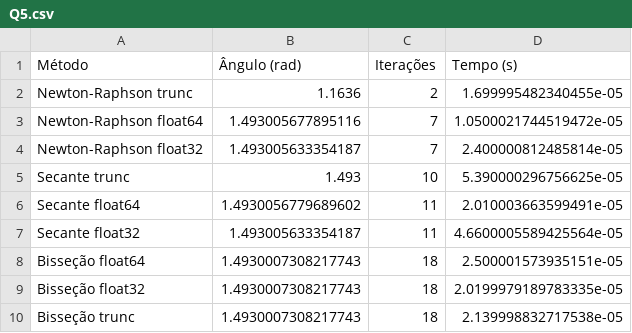
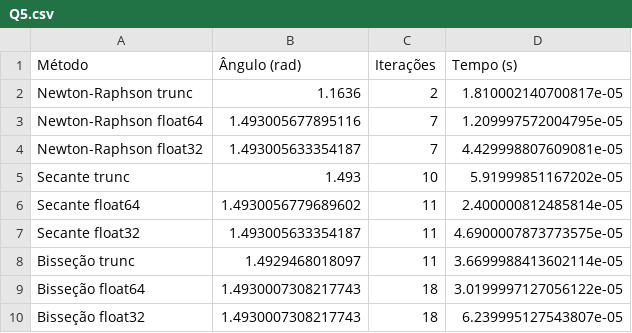
Before and after one commit to EmersonBJ/Calculo-Numerico, a CSV file: ResultadosPY/Q5.csv, drawn as a sheet.

```diff
--- a/ResultadosPY/Q5.csv
+++ b/ResultadosPY/Q5.csv
@@ -1,10 +1,10 @@
 Método,Ângulo (rad),Iterações,Tempo (s)
-Newton-Raphson trunc,1.1636,2,1.699995482340455e-05
-Newton-Raphson float64,1.493005677895116,7,1.0500021744519472e-05
-Newton-Raphson float32,1.493005633354187,7,2.400000812485814e-05
-Secante trunc,1.493,10,5.390000296756625e-05
-Secante float64,1.4930056779689602,11,2.010003663599491e-05
-Secante float32,1.493005633354187,11,4.6600005589425564e-05
-Bisseção float64,1.4930007308217743,18,2.500001573935151e-05
-Bisseção float32,1.4930007308217743,18,2.0199979189783335e-05
-Bisseção trunc,1.4930007308217743,18,2.139998832717538e-05
+Newton-Raphson trunc,1.1636,2,1.810002140700817e-05
+Newton-Raphson float64,1.493005677895116,7,1.209997572004795e-05
+Newton-Raphson float32,1.493005633354187,7,4.429998807609081e-05
+Secante trunc,1.493,10,5.91999851167202e-05
+Secante float64,1.4930056779689602,11,2.400000812485814e-05
+Secante float32,1.493005633354187,11,4.6900007873773575e-05
+Bisseção trunc,1.4929468018097,11,3.6699988413602114e-05
+Bisseção float64,1.4930007308217743,18,3.0199997127056122e-05
+Bisseção float32,1.4930007308217743,18,6.239995127543807e-05
```
Also changed, not shown: 3 other files.
